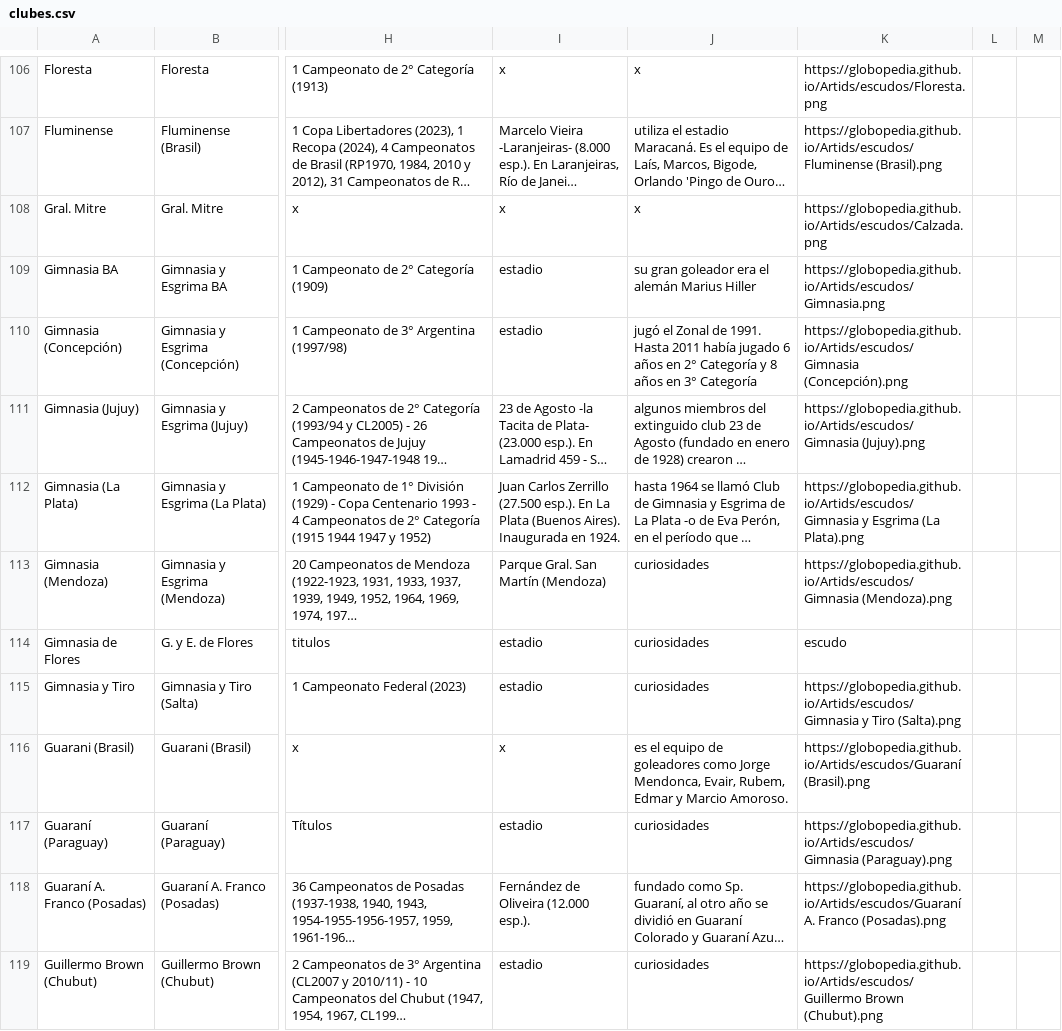
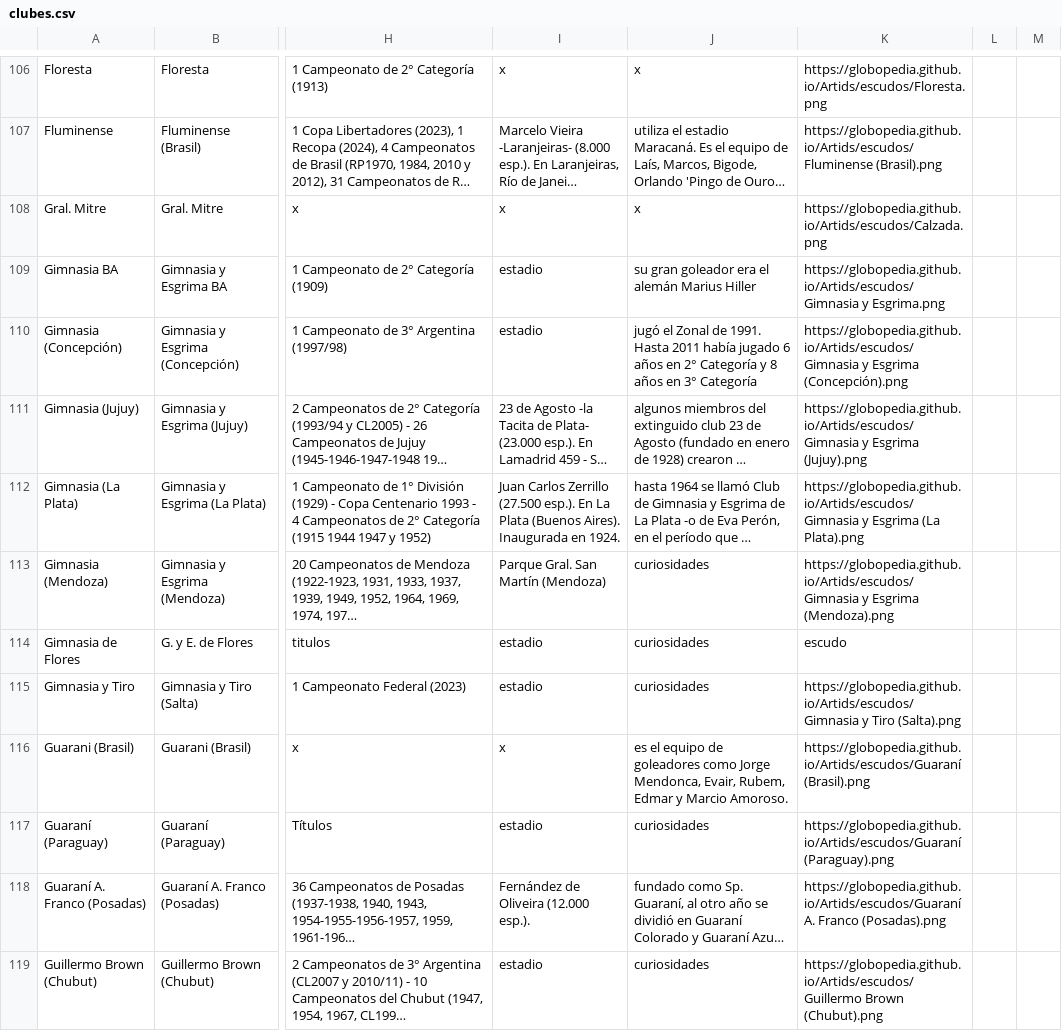
Before and after one commit to globopedia/Lubs, a CSV file: clubes.csv, drawn as a sheet; only a part is shown, gaps mark what is left out; long unchanged cells end in …; the diff names each change by its address in the sheet, - before the commit and + after, or states it on an @@ line.

Commit message:
Update clubes.csv

```diff
--- a/clubes.csv
+++ b/clubes.csv
-K109: https://globopedia.github.io/Artids/escudos/Gimnasia.png
+K109: https://globopedia.github.io/Artids/escudos/Gimnasia y Esgrima.png
-K110: https://globopedia.github.io/Artids/escudos/Gimnasia (Concepción).png
+K110: https://globopedia.github.io/Artids/escudos/Gimnasia y Esgrima (Concepción).png
-K111: https://globopedia.github.io/Artids/escudos/Gimnasia (Jujuy).png
+K111: https://globopedia.github.io/Artids/escudos/Gimnasia y Esgrima (Jujuy).png
-K113: https://globopedia.github.io/Artids/escudos/Gimnasia (Mendoza).png
+K113: https://globopedia.github.io/Artids/escudos/Gimnasia y Esgrima (Mendoza).png
-K117: https://globopedia.github.io/Artids/escudos/Gimnasia (Paraguay).png
+K117: https://globopedia.github.io/Artids/escudos/Guaraní (Paraguay).png
```
